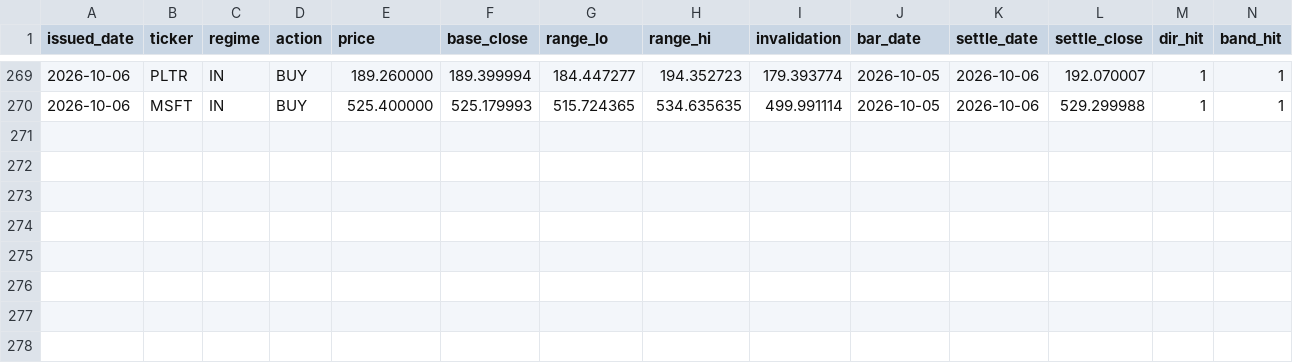
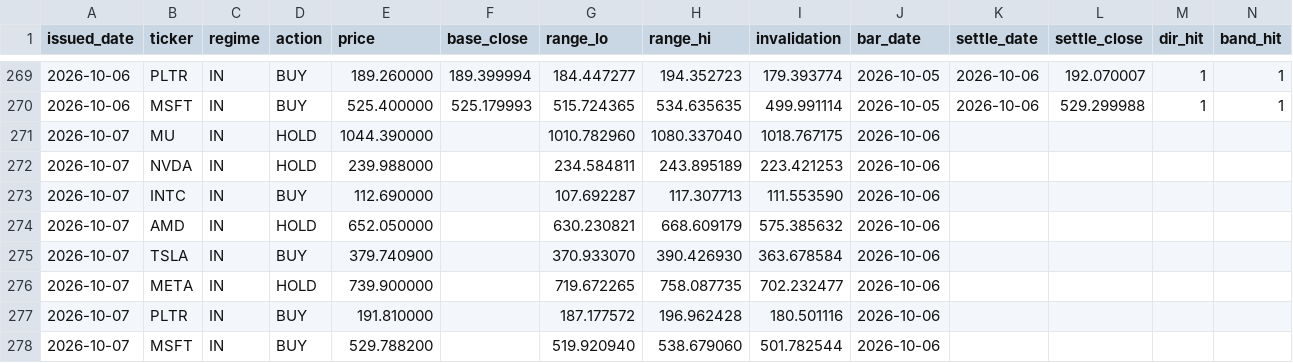
Before and after one commit to cyyaddsg-git/i004-market-bars, a CSV file: data/predictions.csv, drawn as a sheet; only a part is shown, gaps mark what is left out.

```diff
--- a/data/predictions.csv
+++ b/data/predictions.csv
@@ -270 +270,9 @@ issued_date,ticker,regime,action,price,base_close,range_lo,range_hi,invalidation
 2026-10-06,MSFT,IN,BUY,525.400000,525.179993,515.724365,534.635635,499.991114,2026-10-05,2026-10-06,529.299988,1,1
+2026-10-07,MU,IN,HOLD,1044.390000,,1010.782960,1080.337040,1018.767175,2026-10-06,,,,
+2026-10-07,NVDA,IN,HOLD,239.988000,,234.584811,243.895189,223.421253,2026-10-06,,,,
+2026-10-07,INTC,IN,BUY,112.690000,,107.692287,117.307713,111.553590,2026-10-06,,,,
+2026-10-07,AMD,IN,HOLD,652.050000,,630.230821,668.609179,575.385632,2026-10-06,,,,
+2026-10-07,TSLA,IN,BUY,379.740900,,370.933070,390.426930,363.678584,2026-10-06,,,,
+2026-10-07,META,IN,HOLD,739.900000,,719.672265,758.087735,702.232477,2026-10-06,,,,
+2026-10-07,PLTR,IN,BUY,191.810000,,187.177572,196.962428,180.501116,2026-10-06,,,,
+2026-10-07,MSFT,IN,BUY,529.788200,,519.920940,538.679060,501.782544,2026-10-06,,,,
```
Also changed, not shown: 2 other files.
